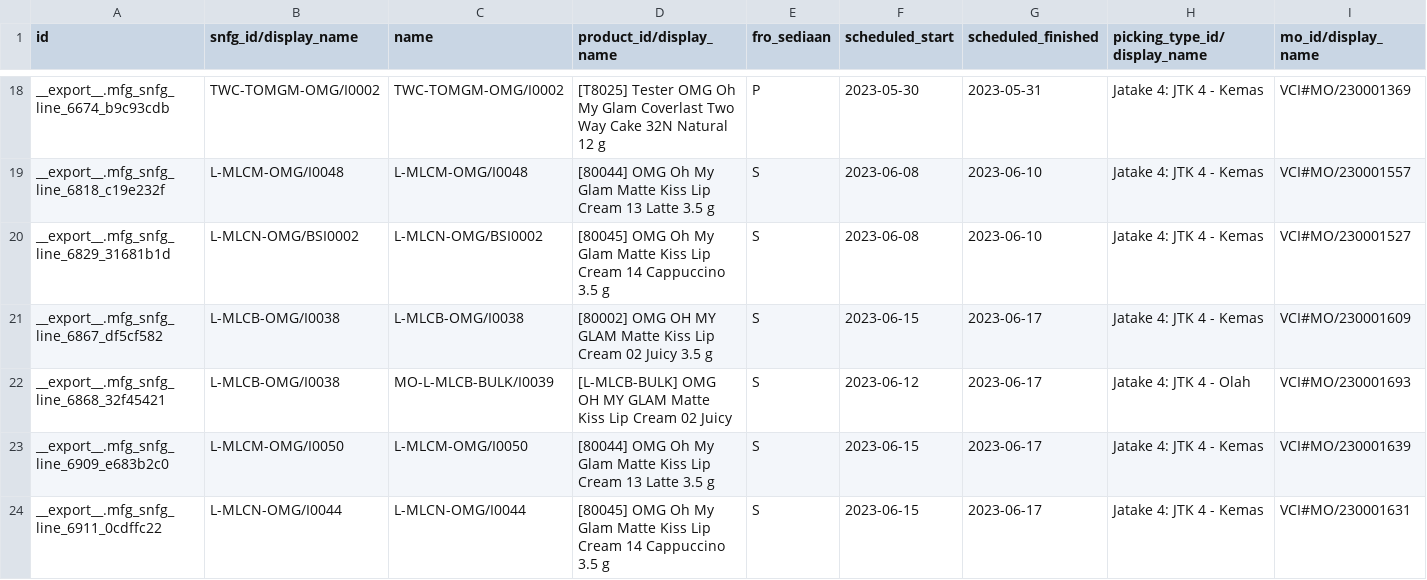
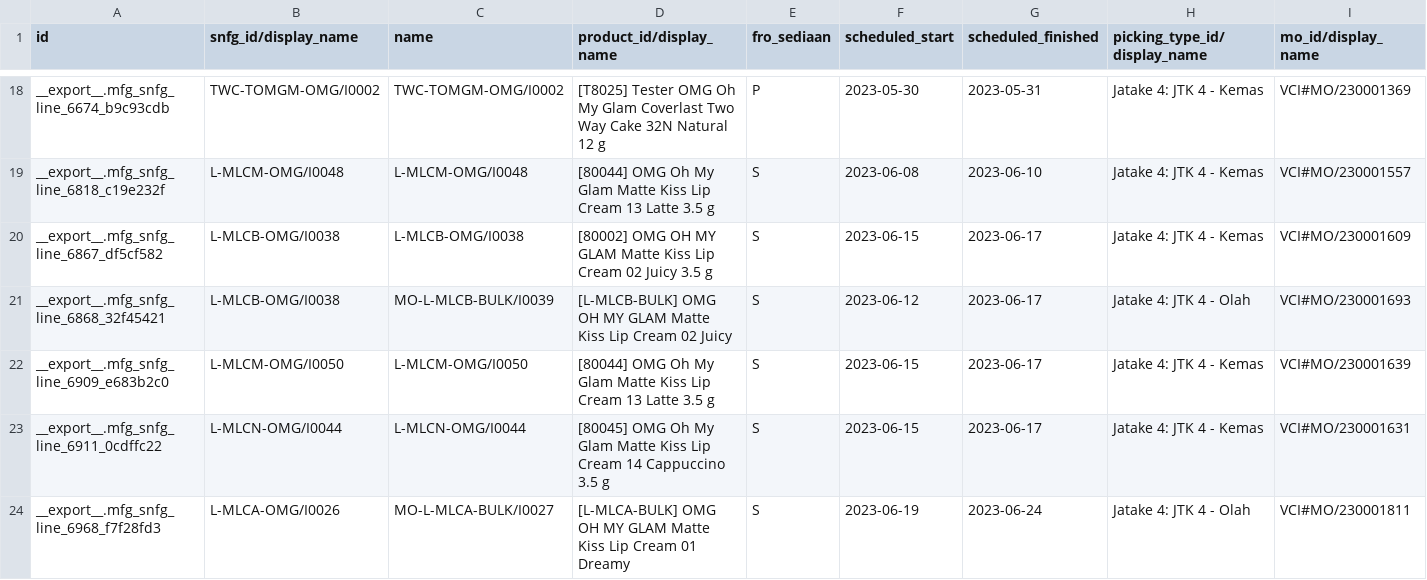
Before and after one commit to adminppl/Files, a CSV file: PARAGON/MO/mfg.snfg.line.csv, drawn as a sheet; only a part is shown, gaps mark what is left out; the shorter side is filled out with more unchanged rows; rows hold the shown columns only; the diff covers the shown part only; the diff names each change by its address in the sheet, - before the commit and + after, or states it on an @@ line.

Commit message:
Update mfg.snfg.line.csv

```diff
--- a/PARAGON/MO/mfg.snfg.line.csv
+++ b/PARAGON/MO/mfg.snfg.line.csv
-row 20: __export__.mfg_snfg_line_6829_31681b1d | L-MLCN-OMG/BSI0002 | L-MLCN-OMG/BSI0002 | [80045] OMG Oh My Glam Matte Kiss Lip Cream 14 Cappuccino 3.5 g | S | 2023-06-08 | 2023-06-10 | Jatake 4: JTK 4 - Kemas | VCI#MO/230001527
```
Also changed, not shown: 7 removed rows elsewhere in this file.
